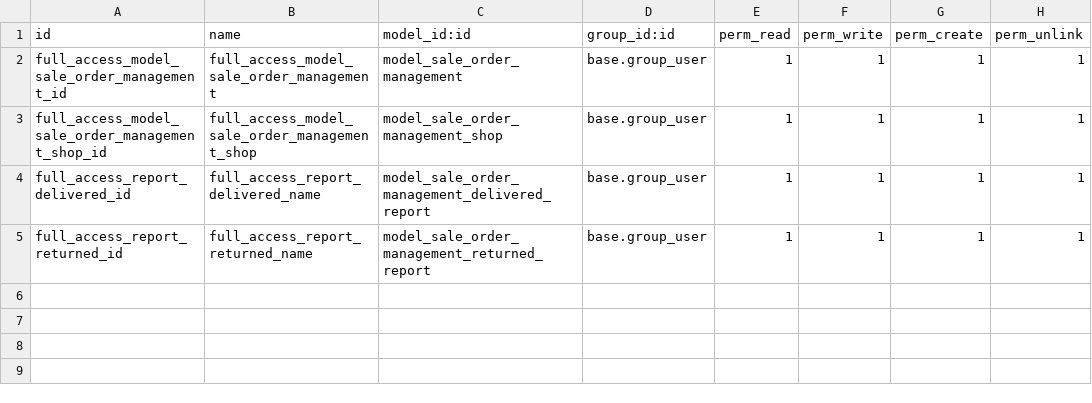
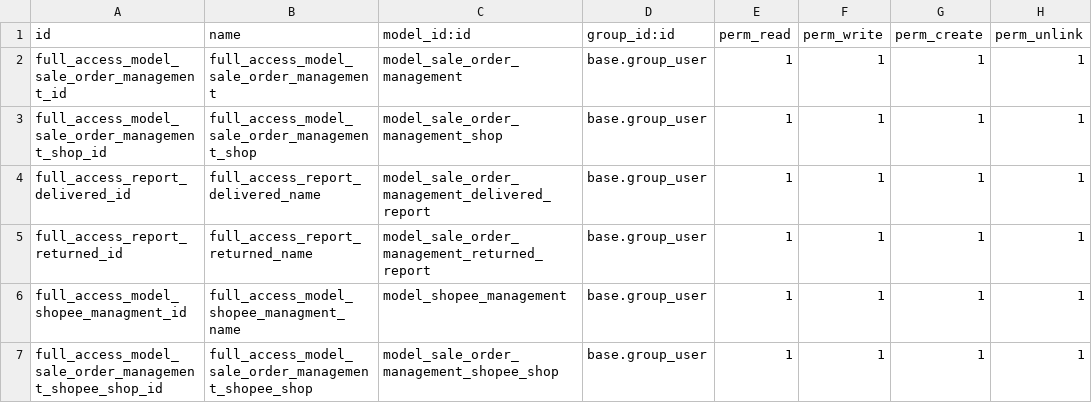
Before and after one commit to lthieu1123/ruby, a CSV file: security/ir.model.access.csv, drawn as a sheet.

```diff
--- a/security/ir.model.access.csv
+++ b/security/ir.model.access.csv
@@ -5 +5,3 @@ full_access_report_delivered_id,full_access_report_delivered_name,model_sale_ord
 full_access_report_returned_id,full_access_report_returned_name,model_sale_order_management_returned_report,base.group_user,1,1,1,1
+full_access_model_shopee_managment_id,full_access_model_shopee_managment_name,model_shopee_management,base.group_user,1,1,1,1
+full_access_model_sale_order_management_shopee_shop_id,full_access_model_sale_order_management_shopee_shop,model_sale_order_management_shopee_shop,base.group_user,1,1,1,1
```
Also changed, not shown: 18 other files.
